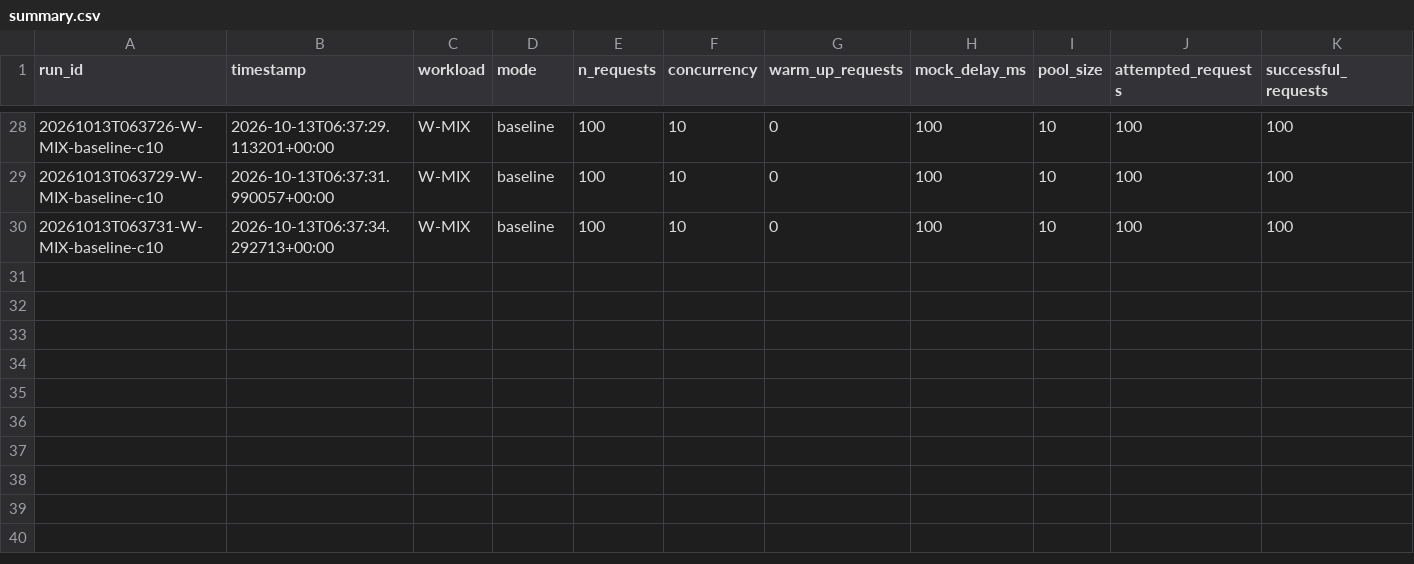
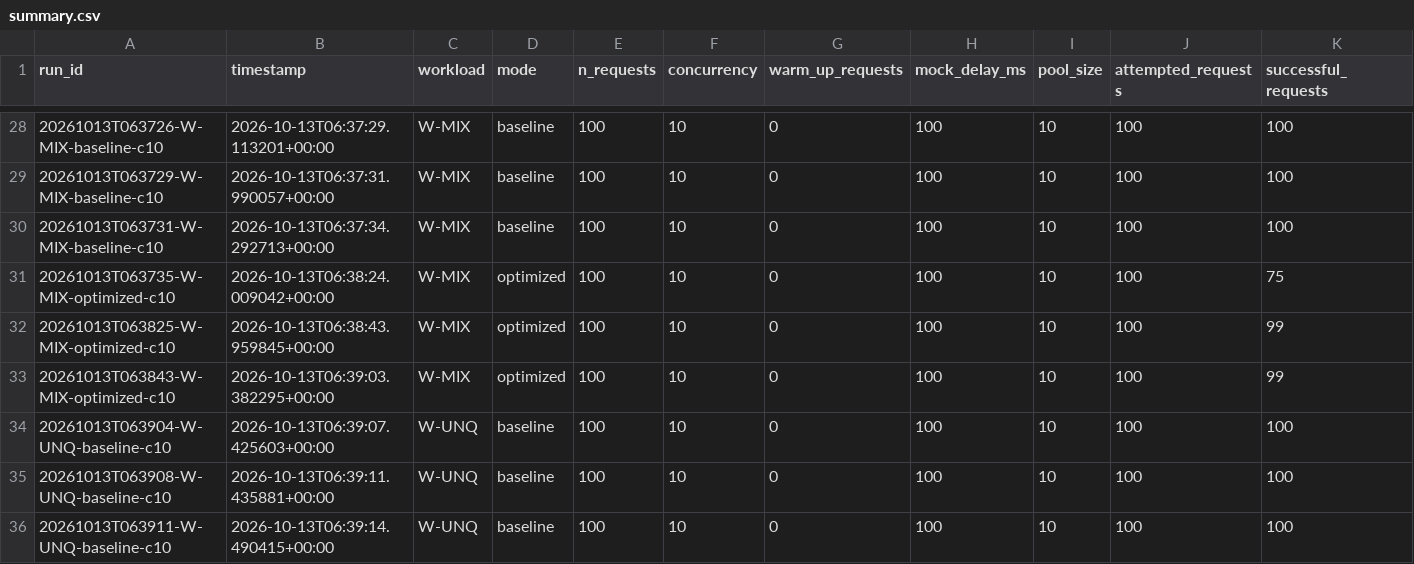
Before and after one commit to DISHANT4714Y/API_TRAFFIC_OPTIMIZER, a CSV file: benchmarks/results/summary.csv, drawn as a sheet; only a part is shown, gaps mark what is left out; rows hold the shown columns only; the diff names each change by its address in the sheet, - before the commit and + after, or states it on an @@ line.

```diff
--- a/benchmarks/results/summary.csv
+++ b/benchmarks/results/summary.csv
+row 31: 20261013T063735-W-MIX-optimized-c10 | 2026-10-13T06:38:24.009042+00:00 | W-MIX | optimized | 100 | 10 | 0 | 100 | 10 | 100 | 75
+row 32: 20261013T063825-W-MIX-optimized-c10 | 2026-10-13T06:38:43.959845+00:00 | W-MIX | optimized | 100 | 10 | 0 | 100 | 10 | 100 | 99
+row 33: 20261013T063843-W-MIX-optimized-c10 | 2026-10-13T06:39:03.382295+00:00 | W-MIX | optimized | 100 | 10 | 0 | 100 | 10 | 100 | 99
+row 34: 20261013T063904-W-UNQ-baseline-c10 | 2026-10-13T06:39:07.425603+00:00 | W-UNQ | baseline | 100 | 10 | 0 | 100 | 10 | 100 | 100
+row 35: 20261013T063908-W-UNQ-baseline-c10 | 2026-10-13T06:39:11.435881+00:00 | W-UNQ | baseline | 100 | 10 | 0 | 100 | 10 | 100 | 100
+row 36: 20261013T063911-W-UNQ-baseline-c10 | 2026-10-13T06:39:14.490415+00:00 | W-UNQ | baseline | 100 | 10 | 0 | 100 | 10 | 100 | 100
```
Also changed, not shown: 13 other files.
